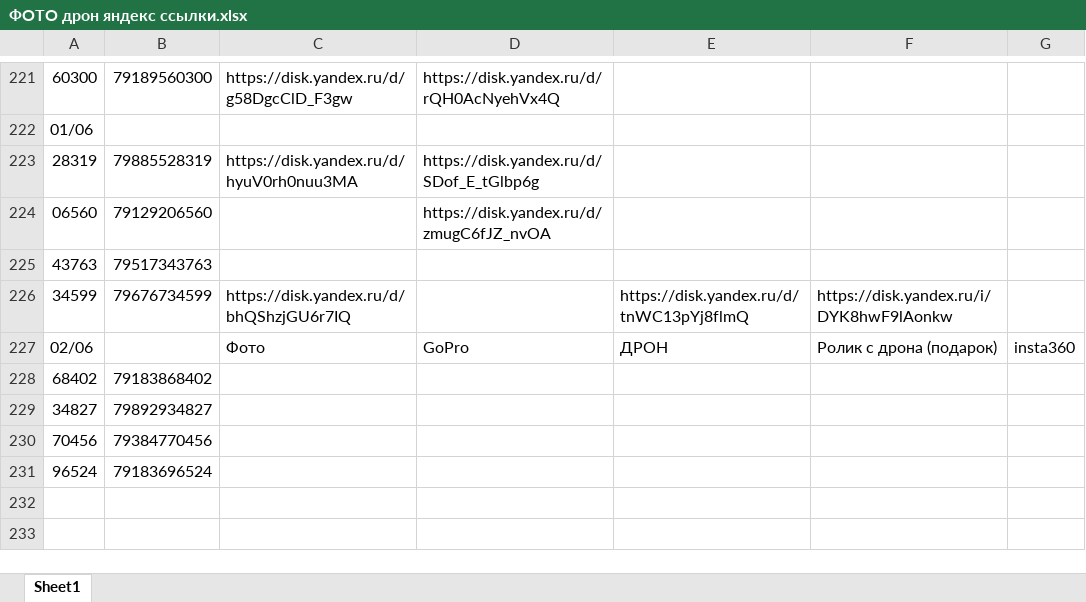
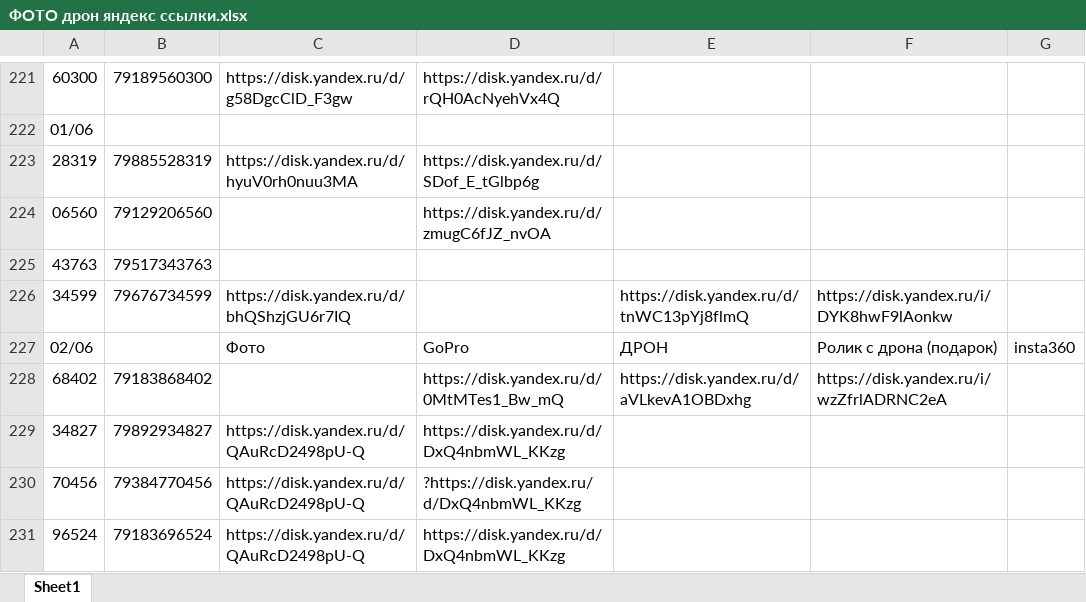
Before and after one commit to janasasha07-collab/photo, an Excel workbook: ФОТО дрон яндекс ссылки.xlsx, sheet Sheet1, drawn as a sheet; only a part is shown, gaps mark what is left out; values as stored, in another font and other column widths than the file's, no cell formats; the diff names each change by its address in the sheet, - before the commit and + after, or states it on an @@ line.

Commit message:
Add files via upload

```diff
--- a/ФОТО дрон яндекс ссылки.xlsx (sheet Sheet1)
+++ b/ФОТО дрон яндекс ссылки.xlsx (sheet Sheet1)
-D228: (empty)
+D228: https://disk.yandex.ru/d/0MtMTes1_Bw_mQ
-E228: (empty)
+E228: https://disk.yandex.ru/d/aVLkevA1OBDxhg
-F228: (empty)
+F228: https://disk.yandex.ru/i/wzZfrlADRNC2eA
-C229:C231: (empty)
+C229:C231: https://disk.yandex.ru/d/QAuRcD2498pU-Q
-D229: (empty)
+D229: https://disk.yandex.ru/d/DxQ4nbmWL_KKzg
-D230: (empty)
+D230: ?https://disk.yandex.ru/d/DxQ4nbmWL_KKzg
-D231: (empty)
+D231: https://disk.yandex.ru/d/DxQ4nbmWL_KKzg
```
Also changed, not shown: cell formats.
